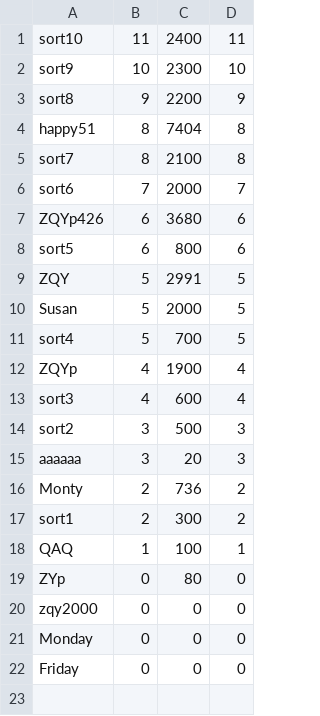
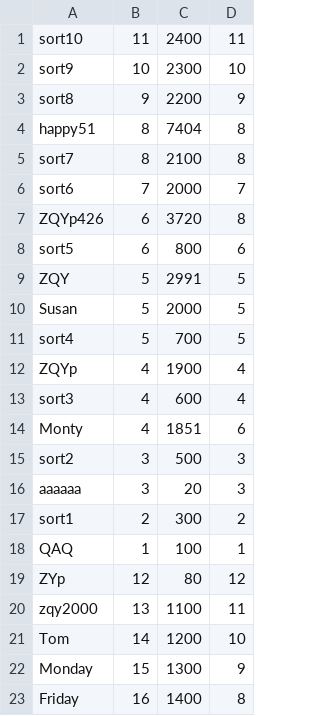
Before and after one commit to Bamboo0206/Game__Word_Match, a CSV file: 单词消除游戏/player.csv, drawn as a sheet.

```diff
--- a/单词消除游戏/player.csv
+++ b/单词消除游戏/player.csv
@@ -6,3 +6,3 @@ sort7,8,2100,8
 sort6,7,2000,7
-ZQYp426,6,3680,6
+ZQYp426,6,3720,8
 sort5,6,800,6
@@ -13,10 +13,11 @@ ZQYp,4,1900,4
 sort3,4,600,4
+Monty,4,1851,6
 sort2,3,500,3
 aaaaaa,3,20,3
-Monty,2,736,2
 sort1,2,300,2
 QAQ,1,100,1
-ZYp,0,80,0
-zqy2000,0,0,0
-Monday,0,0,0
-Friday,0,0,0
+ZYp,12,80,12
+zqy2000,13,1100,11
+Tom,14,1200,10
+Monday,15,1300,9
+Friday,16,1400,8
```
Also changed, not shown: 单词消除游戏/wordlib.csv, 3 other files.
